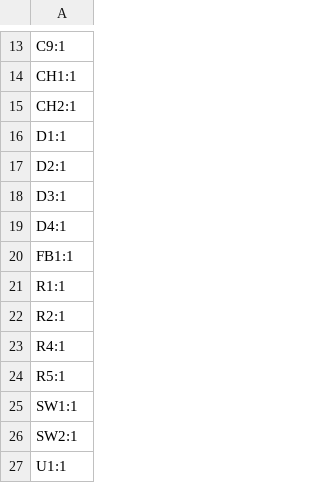
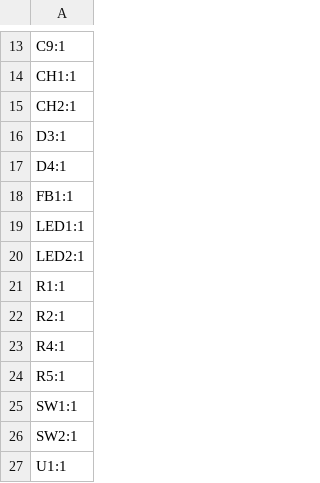
Before and after one commit to 21km43/STM32F1-DevBoard, a CSV file: production/designators.csv, drawn as a sheet; only a part is shown, gaps mark what is left out; removed rows and columns are numbered as before the commit, all else as after; the diff names each change by its address in the sheet, - before the commit and + after, or states it on an @@ line.

```diff
--- a/production/designators.csv
+++ b/production/designators.csv
-row 16: D1:1
-row 17: D2:1
+row 19: LED1:1
+row 20: LED2:1
```
Also changed, not shown: production/bom.csv, production/positions.csv, 5 other files.
